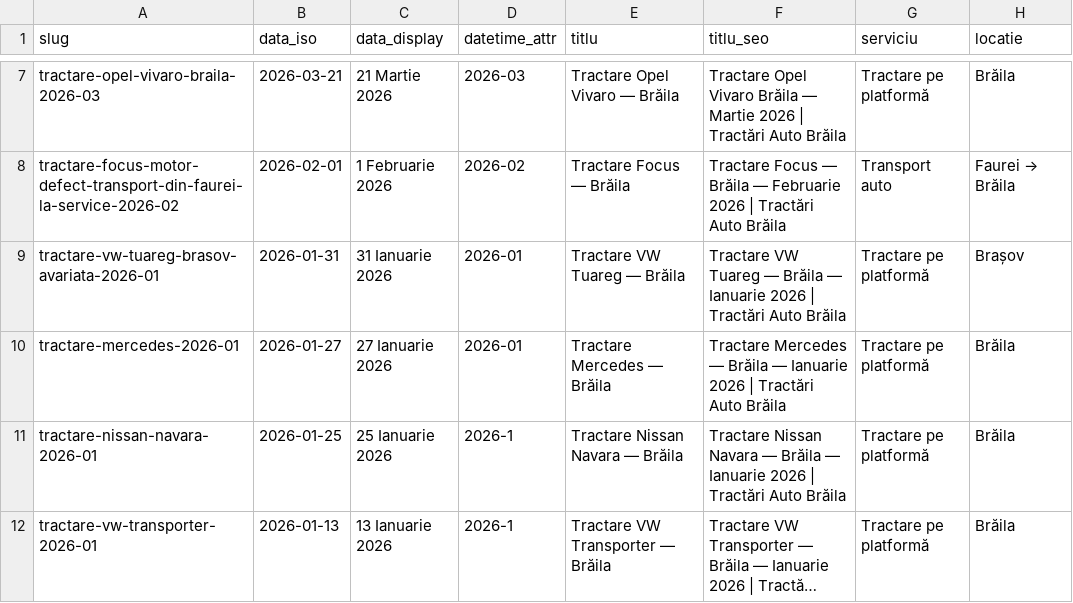
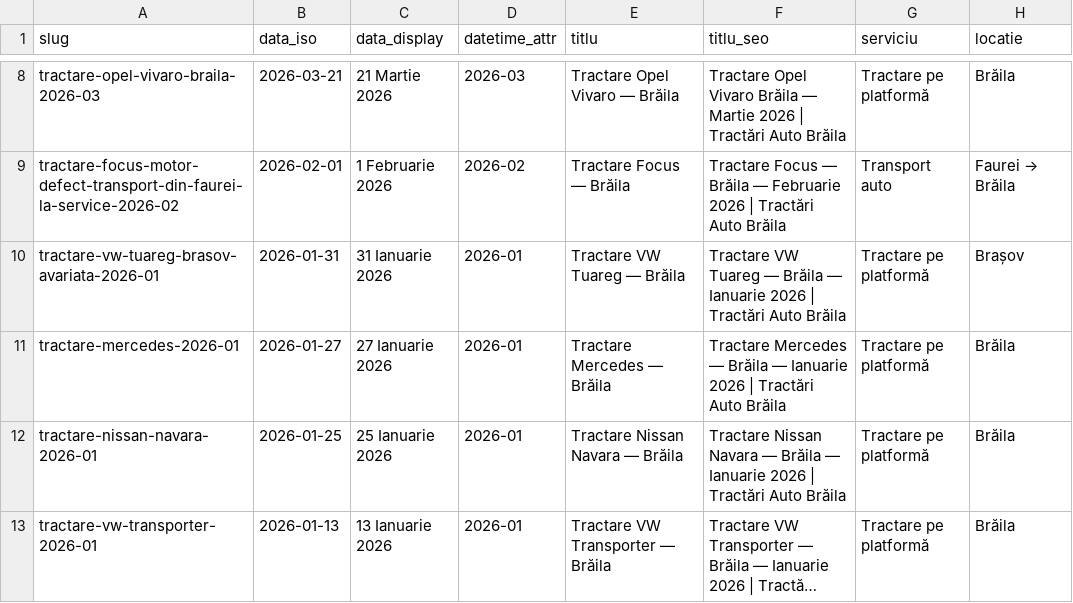
Before and after one commit to DanAzoitei/tractariautobraila.ro, a CSV file: data/prestatii.csv, drawn as a sheet; only a part is shown, gaps mark what is left out; long unchanged cells end in …; addresses are those after the commit; the diff covers the shown part only; the diff names each change by its address in the sheet, - before the commit and + after, or states it on an @@ line.

```diff
--- a/data/prestatii.csv
+++ b/data/prestatii.csv
-D12:D13 (datetime_attr): 2026-1
+D12:D13 (datetime_attr): 2026-01
```
Also changed, not shown: 1 added row and 1 edited cell elsewhere in this file, 8 other files.
